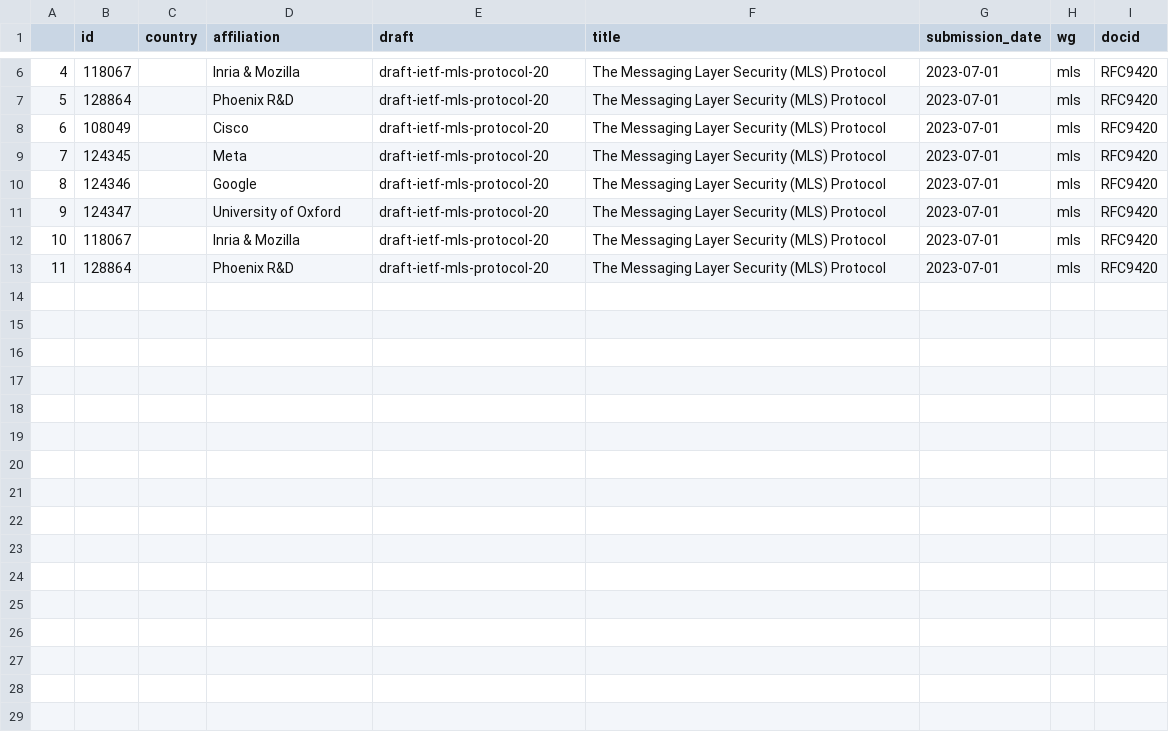
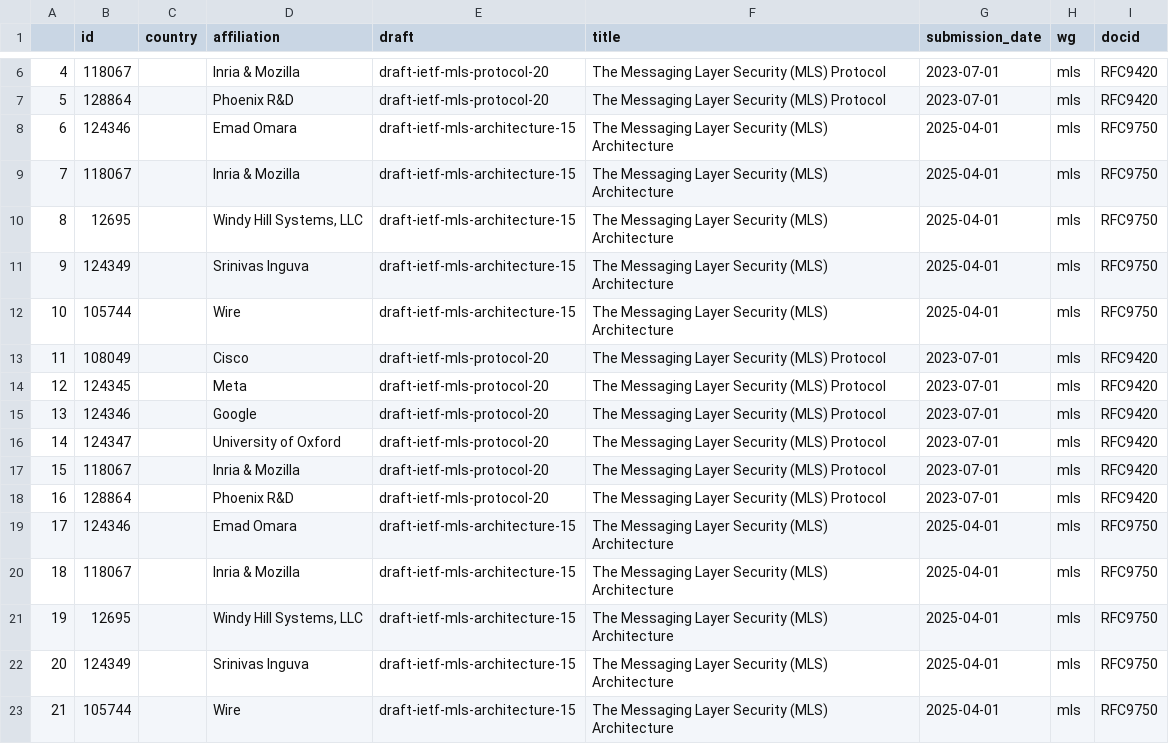
Before and after one commit to u451f/almanac.article19.org, a CSV file: assets/data/dashboard/authorship/ietf-mls.csv, drawn as a sheet; only a part is shown, gaps mark what is left out; addresses are those after the commit; the diff names each change by its address in the sheet, - before the commit and + after, or states it on an @@ line.

Commit message:
data refresh with corrected affiliations etc.

```diff
--- a/assets/data/dashboard/authorship/ietf-mls.csv
+++ b/assets/data/dashboard/authorship/ietf-mls.csv
+row 8: 6 | 124346 |  | Emad Omara | draft-ietf-mls-architecture-15 | The Messaging Layer Security (MLS) Architecture | 2025-04-01 | mls | RFC9750
+row 9: 7 | 118067 |  | Inria & Mozilla | draft-ietf-mls-architecture-15 | The Messaging Layer Security (MLS) Architecture | 2025-04-01 | mls | RFC9750
+row 10: 8 | 12695 |  | Windy Hill Systems, LLC | draft-ietf-mls-architecture-15 | The Messaging Layer Security (MLS) Architecture | 2025-04-01 | mls | RFC9750
+row 11: 9 | 124349 |  | Srinivas Inguva | draft-ietf-mls-architecture-15 | The Messaging Layer Security (MLS) Architecture | 2025-04-01 | mls | RFC9750
+row 12: 10 | 105744 |  | Wire | draft-ietf-mls-architecture-15 | The Messaging Layer Security (MLS) Architecture | 2025-04-01 | mls | RFC9750
@@ column A renumbered between rows 13 and 18 @@
+row 19: 17 | 124346 |  | Emad Omara | draft-ietf-mls-architecture-15 | The Messaging Layer Security (MLS) Architecture | 2025-04-01 | mls | RFC9750
+row 20: 18 | 118067 |  | Inria & Mozilla | draft-ietf-mls-architecture-15 | The Messaging Layer Security (MLS) Architecture | 2025-04-01 | mls | RFC9750
+row 21: 19 | 12695 |  | Windy Hill Systems, LLC | draft-ietf-mls-architecture-15 | The Messaging Layer Security (MLS) Architecture | 2025-04-01 | mls | RFC9750
+row 22: 20 | 124349 |  | Srinivas Inguva | draft-ietf-mls-architecture-15 | The Messaging Layer Security (MLS) Architecture | 2025-04-01 | mls | RFC9750
+row 23: 21 | 105744 |  | Wire | draft-ietf-mls-architecture-15 | The Messaging Layer Security (MLS) Architecture | 2025-04-01 | mls | RFC9750
```
Also changed, not shown: assets/data/dashboard/authorship/ietf-pce.csv, assets/data/dashboard/influence/ietf-pce.csv, 25 other files.
